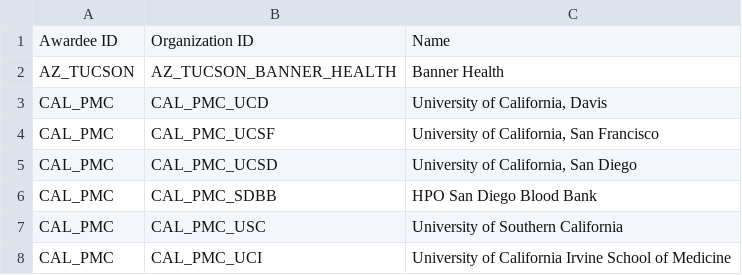
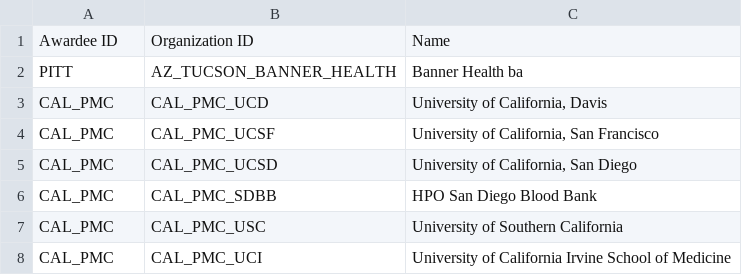
Before and after one commit to all-of-us/raw-data-repository, a CSV file: rest-api/data/organizations.csv, drawn as a sheet; only a part is shown.

```diff
--- a/rest-api/data/organizations.csv
+++ b/rest-api/data/organizations.csv
@@ -1,3 +1,3 @@
 Awardee ID,Organization ID,Name
-AZ_TUCSON,AZ_TUCSON_BANNER_HEALTH,Banner Health
+PITT,AZ_TUCSON_BANNER_HEALTH,Banner Health ba
 CAL_PMC,CAL_PMC_UCD,"University of California, Davis"
```
Also changed, not shown: 7 other files.
